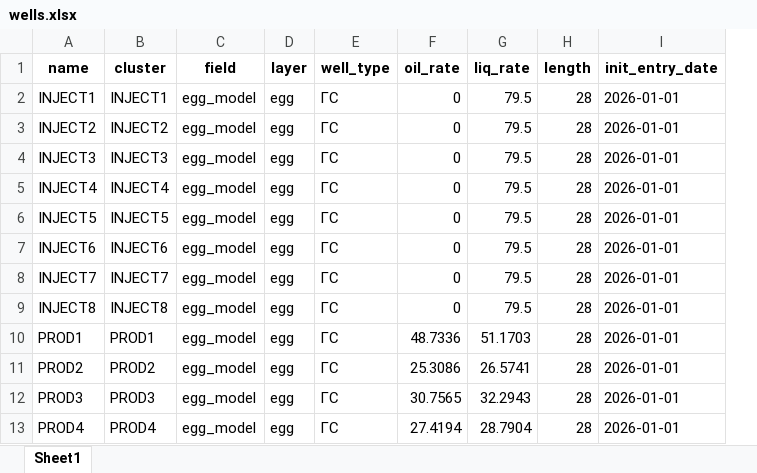
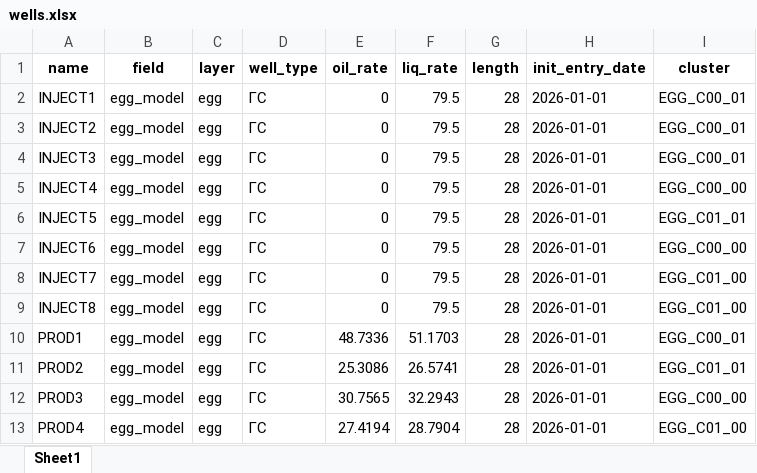
Before and after one commit to Kost1K337/HyperActive-public, an Excel workbook: benchmark/egg_model/hyperactive_input/wells.xlsx, sheet Sheet1, drawn as a sheet; values as stored, in another font and other column widths than the file's, no borders; removed rows and columns are numbered as before the commit, all else as after; the diff names each change by its address in the sheet, - before the commit and + after, or states it on an @@ line.

Commit message:
Cluster Egg Model and SPE9 wells by real spatial proximity (US-F4)
Both real-pipeline adapters previously mapped one cluster per well,
so DistanceTeamMovement's 90-day min_days_between_clusters floor hit
every well-to-well move regardless of true grid distance, making
greedy vs bc39 comparisons real but uninformative (only 6/12 and
6/26 wells schedulable).

Replace with fixed-size spatial binning on each well's real (I, J)
grid position: 250 m bins for Egg Model (4 clusters, sizes
[2,3,3,4]), 700 m bins for SPE9 (7 clusters, sizes [2,2,2,4,4,6,6]).
Binning (not nearest-neighbour agglomerative clustering) avoids
chaining SPE9's diagonal producer line into one degenerate cluster.
Thresholds were fixed from nearest-neighbour/cluster-size reasoning
before running the pipeline or looking at NPV outcomes.

New clustering is now the default wells.xlsx/coordinates.xlsx
output; the original one-cluster-per-well mapping is preserved at
wells_one_cluster_per_well.xlsx/coordinates_one_cluster_per_well.xlsx
for reproducibility.

Results (real hyperactive-plan runs):
- Egg Model: wells scheduled 6/12 -> 12/12 (greedy) / 9/12 (bc39);
  bc39 vs greedy NPV +12.63% (was -1.43%)
- SPE9: wells scheduled 6/26 -> 16/26 (greedy) / 13/26 (bc39);
  bc39 vs greedy NPV -19.75%

Both READMEs and benchmark/results_real_pipeline.csv updated with
the new methodology and results; prior one-cluster-per-well rows
kept as labeled history.

```diff
--- a/benchmark/egg_model/hyperactive_input/wells.xlsx (sheet Sheet1)
+++ b/benchmark/egg_model/hyperactive_input/wells.xlsx (sheet Sheet1)
-column B (cluster), rows 2-13: INJECT1 | INJECT2 | INJECT3 | INJECT4 | INJECT5 | INJECT6 | INJECT7 | INJECT8 | PROD1 | PROD2 | PROD3 | PROD4
+column I (cluster), rows 2-13: EGG_C00_01 | EGG_C00_01 | EGG_C00_01 | EGG_C00_00 | EGG_C01_01 | EGG_C00_00 | EGG_C01_00 | EGG_C01_00 | EGG_C00_01 | EGG_C01_01 | EGG_C00_00 | EGG_C01_00
```
Also changed, not shown: benchmark/egg_model/hyperactive_input/coordinates.xlsx, benchmark/spe9/hyperactive_input/coordinates.xlsx, 12 other files.
